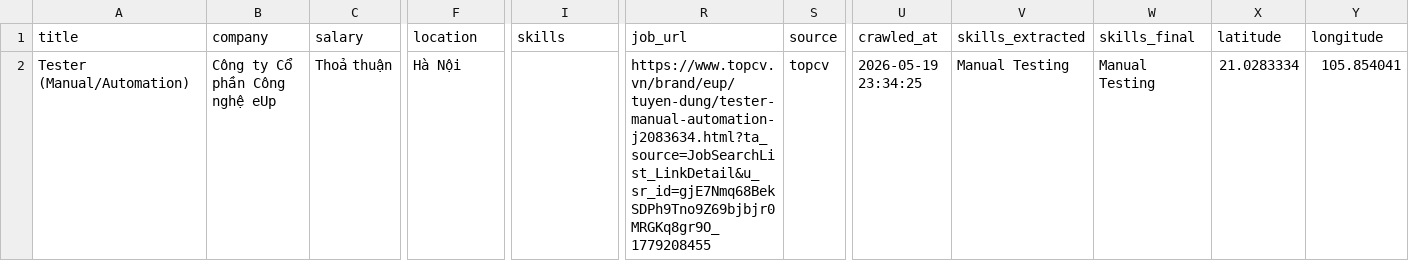
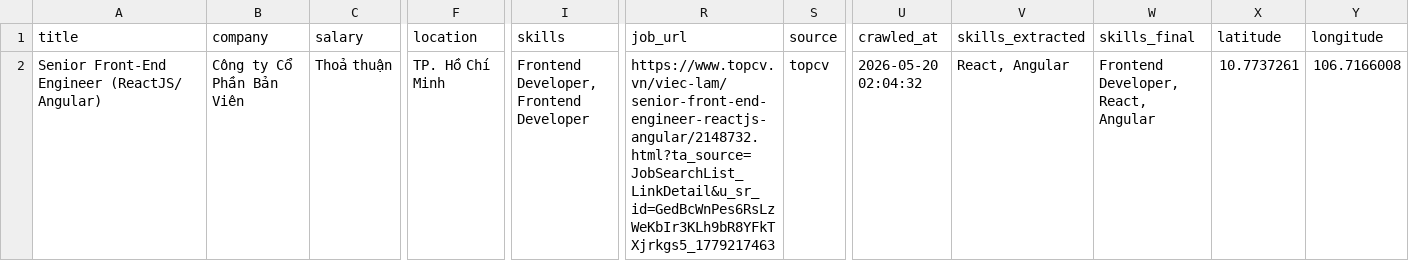
Before and after one commit to Minh-VYy/JobFusionAI, a CSV file: jobs_final.csv, drawn as a sheet; only a part is shown, gaps mark what is left out; removed rows and columns are numbered as before the commit, all else as after; rows hold the shown columns only; the diff names each change by its address in the sheet, - before the commit and + after, or states it on an @@ line.

Commit message:
feat: fix crawlers, data review UI, and implement background crawler schedule daemon

```diff
--- a/jobs_final.csv
+++ b/jobs_final.csv
-row 2: Tester (Manual/Automation) | Công ty Cổ phần Công nghệ eUp | Thoả thuận | Hà Nội |  | https://www.topcv.vn/brand/eup/tuyen-dung/tester-manual-automation-j2083634.html?ta_source=JobSearchList_LinkDetail&u_sr_id=gjE7Nmq68BekSDPh9Tno9Z69bjbjr0MRGKq8gr9O_1779208455 | topcv | 2026-05-19 23:34:25 | Manual Testing | Manual Testing | 21.0283334 | 105.854041
+row 2: Senior Front-End Engineer (ReactJS/ Angular) | Công ty Cổ Phần Bản Viên | Thoả thuận | TP. Hồ Chí Minh | Frontend Developer, Frontend Developer | https://www.topcv.vn/viec-lam/senior-front-end-engineer-reactjs-angular/2148732.html?ta_source=JobSearchList_LinkDetail&u_sr_id=GedBcWnPes6RsLzWeKbIr3KLh9bR8YFkTXjrkgs5_1779217463 | topcv | 2026-05-20 02:04:32 | React, Angular | Frontend Developer, React, Angular | 10.7737261 | 106.7166008
```
Also changed, not shown: 11 other files.
